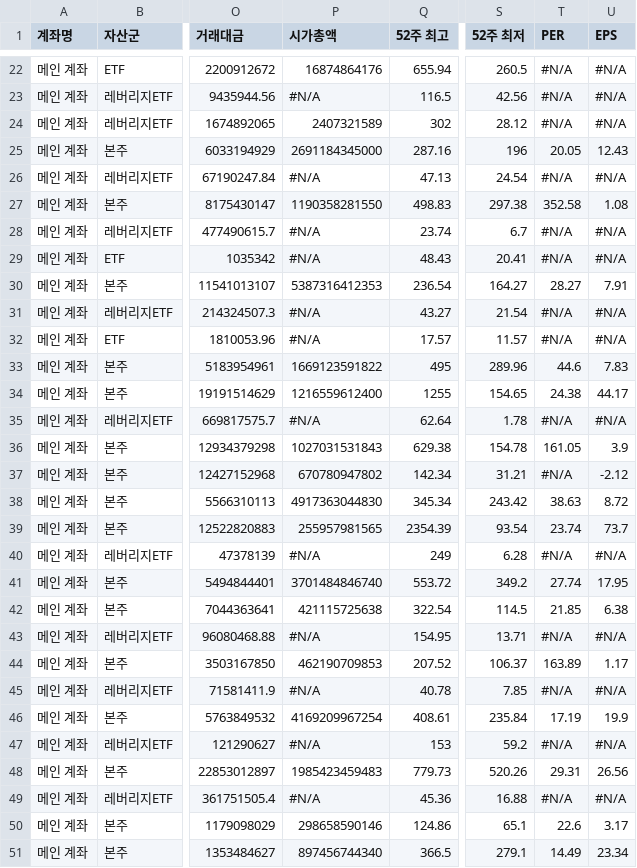
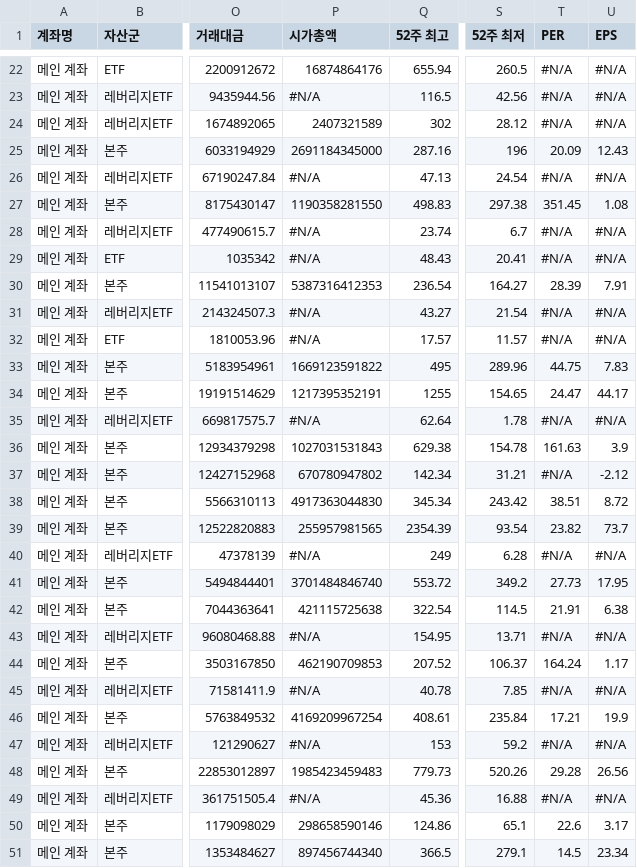
Before and after one commit to yr857511-cpu/INVESTLAB, a CSV file: sheet.csv, drawn as a sheet; only a part is shown, gaps mark what is left out; the diff covers the shown part only; the diff names each change by its address in the sheet, - before the commit and + after, or states it on an @@ line.

```diff
--- a/sheet.csv
+++ b/sheet.csv
-T25 (PER): 20.05
+T25 (PER): 20.09
-T27 (PER): 352.58
+T27 (PER): 351.45
-T30 (PER): 28.27
+T30 (PER): 28.39
-T33 (PER): 44.6
+T33 (PER): 44.75
-P34 (시가총액): 1216559612400
+P34 (시가총액): 1217395352191
-T34 (PER): 24.38
+T34 (PER): 24.47
-T36 (PER): 161.05
+T36 (PER): 161.63
-T38 (PER): 38.63
+T38 (PER): 38.51
-T39 (PER): 23.74
+T39 (PER): 23.82
-T41 (PER): 27.74
+T41 (PER): 27.73
-T42 (PER): 21.85
+T42 (PER): 21.91
-T44 (PER): 163.89
+T44 (PER): 164.24
-T46 (PER): 17.19
+T46 (PER): 17.21
-T48 (PER): 29.31
+T48 (PER): 29.28
-T51 (PER): 14.49
+T51 (PER): 14.5
```
Also changed, not shown: 11 edited cells elsewhere in this file.
